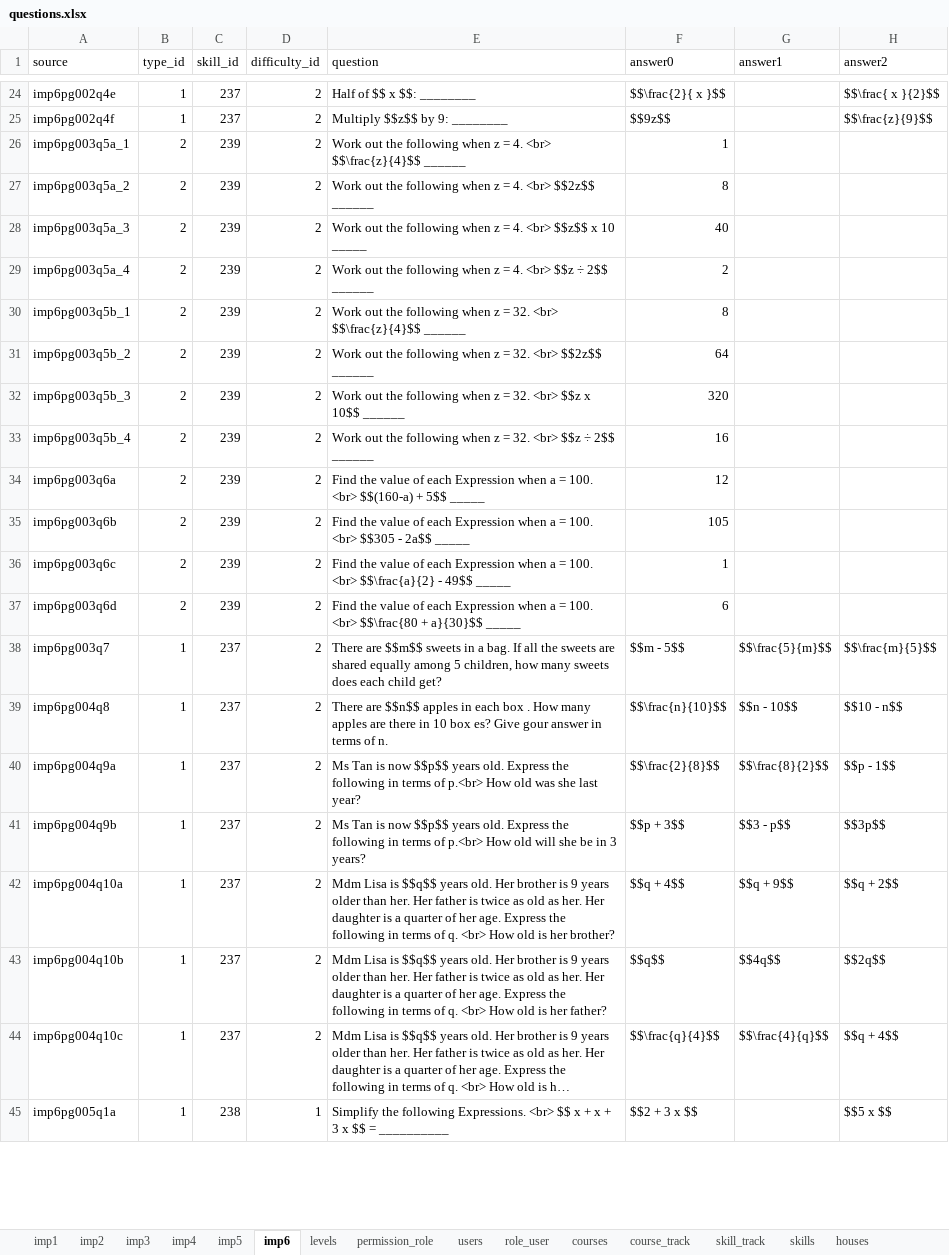
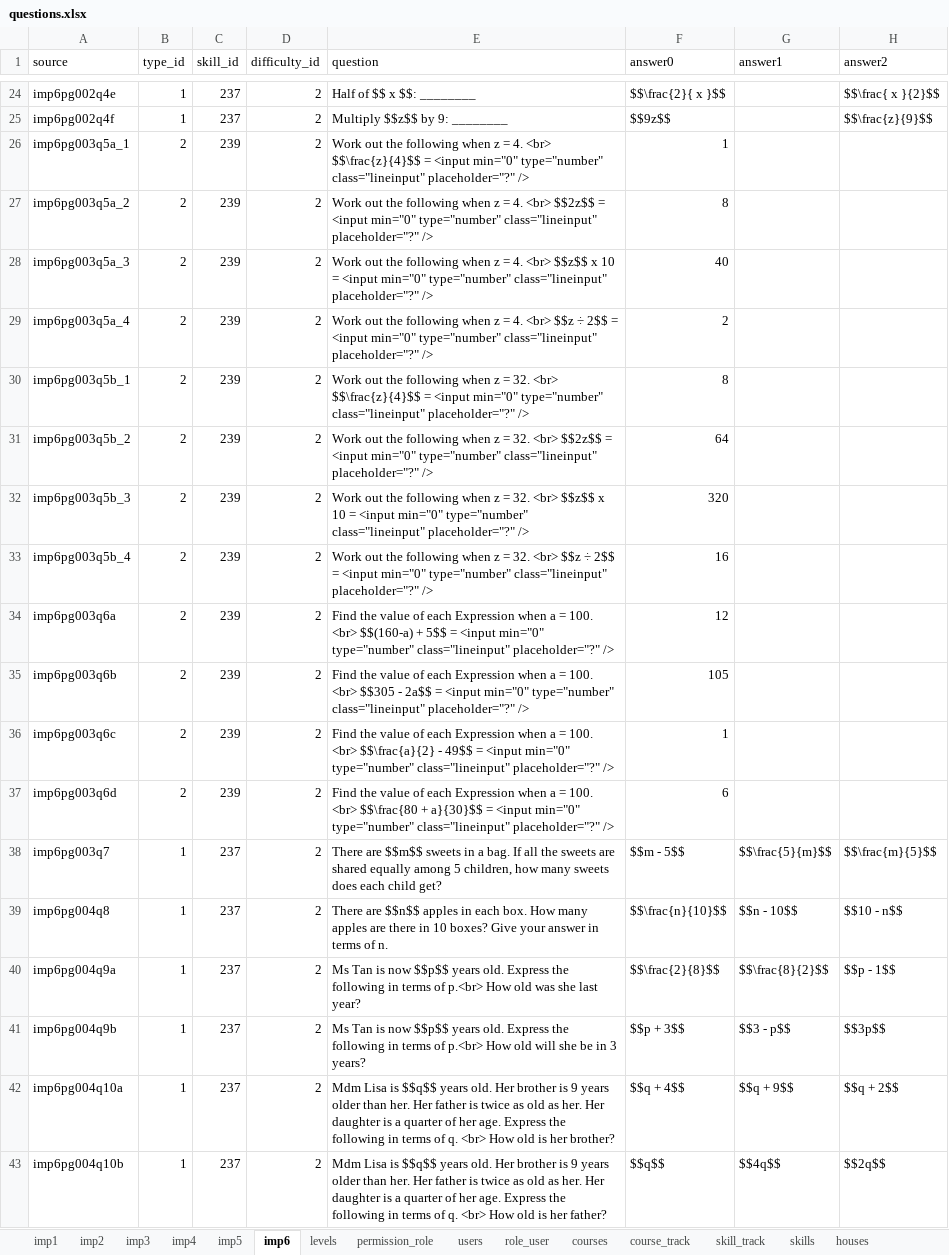
Before and after one commit to 2ppaamm/apiprod, an Excel workbook: public/questions.xlsx, sheet imp6, drawn as a sheet; only a part is shown, gaps mark what is left out; the shorter side is filled out with more unchanged rows; long unchanged cells end in …; values as stored, in another font and other column widths than the file's, no borders; the diff covers the shown part only; the diff names each change by its address in the sheet, - before the commit and + after, or states it on an @@ line.

```diff
--- a/public/questions.xlsx (sheet imp6)
+++ b/public/questions.xlsx (sheet imp6)
-E26 (question): …<br> $$\frac{z}{4}$$ ______
+E26 (question): …<br> $$\frac{z}{4}$$ = <input min="0" type="number" class="lineinput" placeholder="?" />
-E27 (question): …<br> $$2z$$ ______
+E27 (question): …<br> $$2z$$ = <input min="0" type="number" class="lineinput" placeholder="?" />
-E28 (question): …x 10 _____
+E28 (question): …x 10 = <input min="0" type="number" class="lineinput" placeholder="?" />
-E29 (question): …÷ 2$$ ______
+E29 (question): …÷ 2$$ = <input min="0" type="number" class="lineinput" placeholder="?" />
-E30 (question): …<br> $$\frac{z}{4}$$ ______
+E30 (question): …<br> $$\frac{z}{4}$$ = <input min="0" type="number" class="lineinput" placeholder="?" />
-E31 (question): …<br> $$2z$$ ______
+E31 (question): …<br> $$2z$$ = <input min="0" type="number" class="lineinput" placeholder="?" />
-E32 (question): …32. <br> $$z x 10$$ ______
+E32 (question): …32. <br> $$z$$ x 10 = <input min="0" type="number" class="lineinput" placeholder="?" />
-E33 (question): …÷ 2$$ ______
+E33 (question): …÷ 2$$ = <input min="0" type="number" class="lineinput" placeholder="?" />
-E34 (question): …+ 5$$ _____
+E34 (question): …+ 5$$ = <input min="0" type="number" class="lineinput" placeholder="?" />
-E35 (question): …- 2a$$ _____
+E35 (question): …- 2a$$ = <input min="0" type="number" class="lineinput" placeholder="?" />
-E36 (question): …- 49$$ _____
+E36 (question): …- 49$$ = <input min="0" type="number" class="lineinput" placeholder="?" />
-E37 (question): …+ a}{30}$$ _____
+E37 (question): …+ a}{30}$$ = <input min="0" type="number" class="lineinput" placeholder="?" />
-E39 (question): …in each box . How many apples are there in 10 box es? Give gour answer in…
+E39 (question): …in each box. How many apples are there in 10 boxes? Give your answer in…
```
Also changed, not shown: 23 edited cells elsewhere in this sheet.
